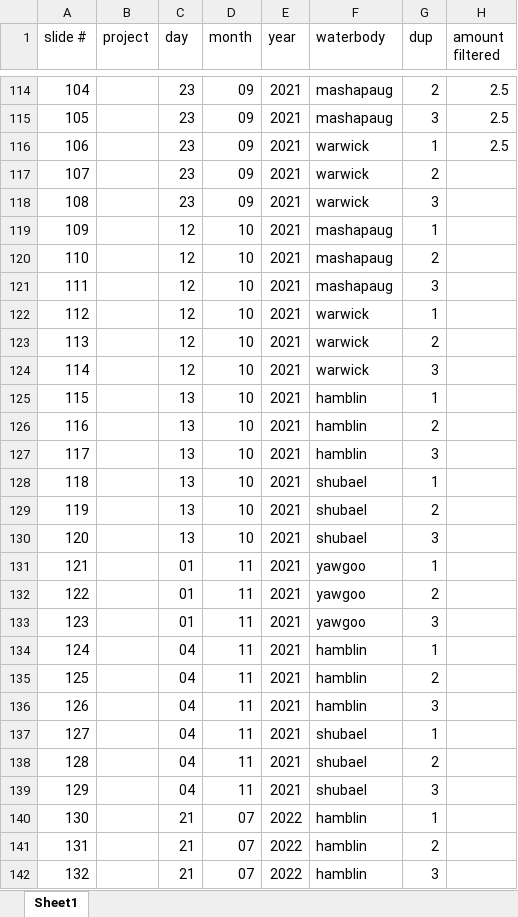
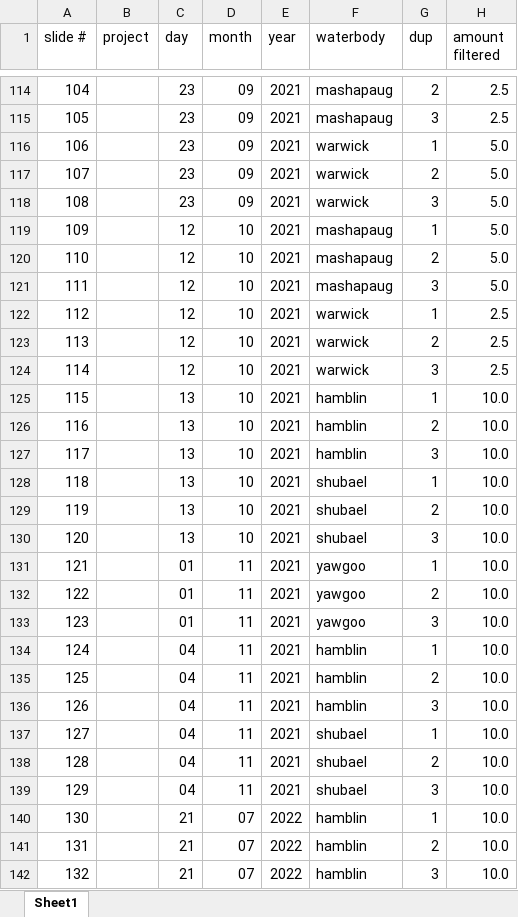
Before and after one commit to USEPA/fluoroproj, an Excel workbook: data/permanent mount index.xlsx, sheet Sheet1, drawn as a sheet; only a part is shown, gaps mark what is left out; values as stored, in another font and other column widths than the file's, no borders; the diff covers the shown part only; the diff names each change by its address in the sheet, - before the commit and + after, or states it on an @@ line.

Commit message:
added new volumes filtered

```diff
--- a/data/permanent mount index.xlsx (sheet Sheet1)
+++ b/data/permanent mount index.xlsx (sheet Sheet1)
-H116 (amount filtered): 2.5
+H116 (amount filtered): 5.0
-H117:H121 (amount filtered): (empty)
+H117:H121 (amount filtered): 5.0
-H122:H124 (amount filtered): (empty)
+H122:H124 (amount filtered): 2.5
-H125:H142 (amount filtered): (empty)
+H125:H142 (amount filtered): 10.0
```
Also changed, not shown: 3 edited cells elsewhere in this sheet.
